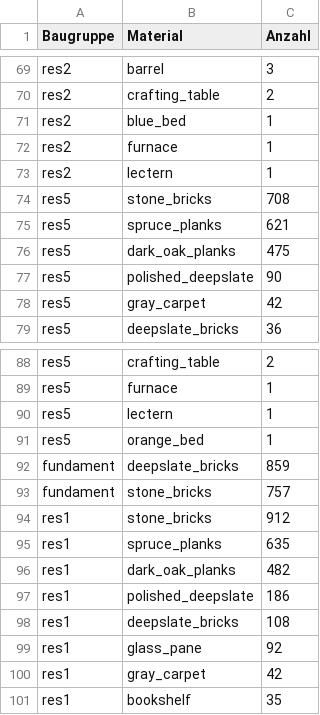
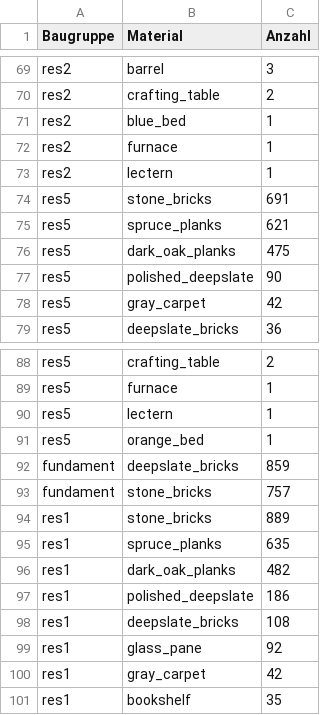
Before and after one commit to 00DerTechniker00/Blackthorn-Estate, a CSV file: materialbedarf_baugruppen.csv, drawn as a sheet; only a part is shown, gaps mark what is left out; the diff covers the shown part only.

```diff
--- a/materialbedarf_baugruppen.csv
+++ b/materialbedarf_baugruppen.csv
@@ -73,3 +73,3 @@ res2;furnace;1
 res2;lectern;1
-res5;stone_bricks;708
+res5;stone_bricks;691
 res5;spruce_planks;621
@@ -93,3 +93,3 @@ fundament;deepslate_bricks;859
 fundament;stone_bricks;757
-res1;stone_bricks;912
+res1;stone_bricks;889
 res1;spruce_planks;635
```
Also changed, not shown: 8 added rows and 4 edited cells elsewhere in this file, materialbedarf.csv, 28 other files.
